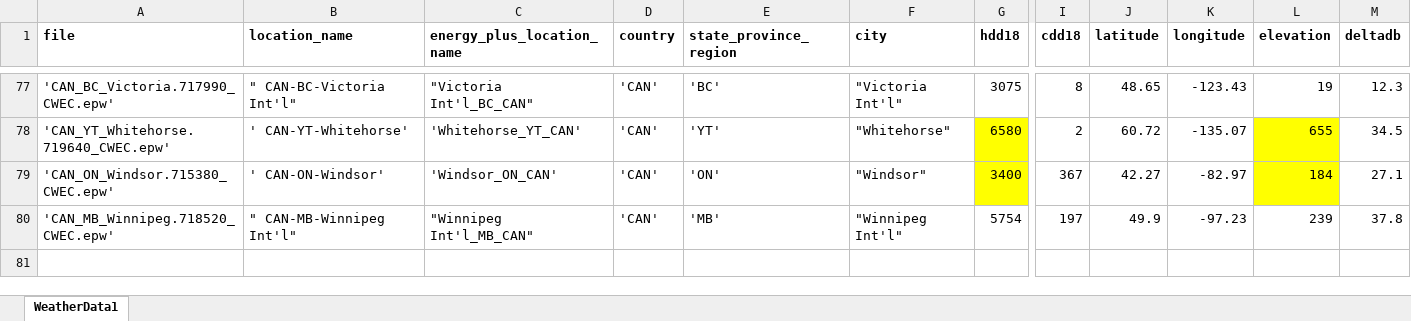
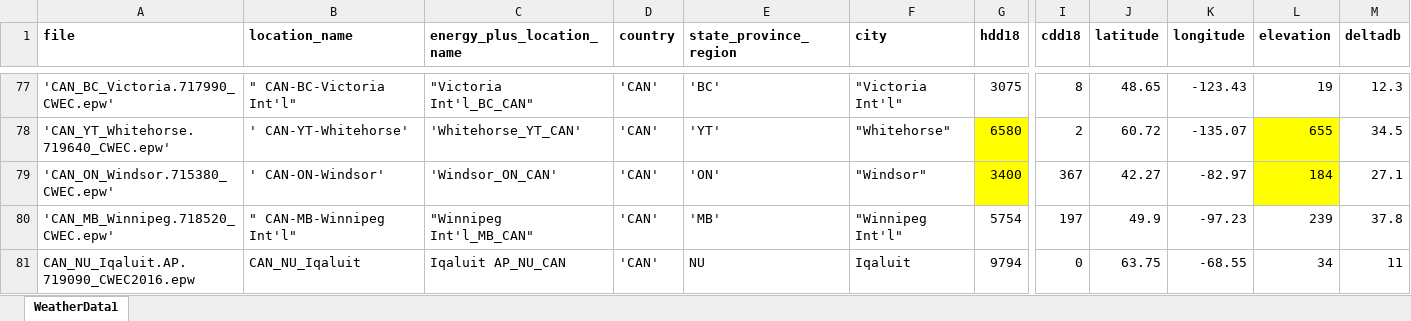
Before and after one commit to VEIC/openstudio-standards-veic-vtcbes, an Excel workbook: lib/openstudio-standards/btap/WeatherData1.xlsx, sheet WeatherData1, drawn as a sheet; only a part is shown, gaps mark what is left out; values as stored, in another font and other column widths than the file's, no borders; rows hold the shown columns only; the diff names each change by its address in the sheet, - before the commit and + after, or states it on an @@ line.

Commit message:
adding Iqaluit weather files. Updated btap/Weatherdata to include moncton and iqaluit

```diff
--- a/lib/openstudio-standards/btap/WeatherData1.xlsx (sheet WeatherData1)
+++ b/lib/openstudio-standards/btap/WeatherData1.xlsx (sheet WeatherData1)
+row 81: CAN_NU_Iqaluit.AP.719090_CWEC2016.epw | CAN_NU_Iqaluit | Iqaluit AP_NU_CAN | 'CAN' | NU | Iqaluit | 9794 | 0 | 63.75 | -68.55 | 34 | 11
```
Also changed, not shown: 1 other file.
